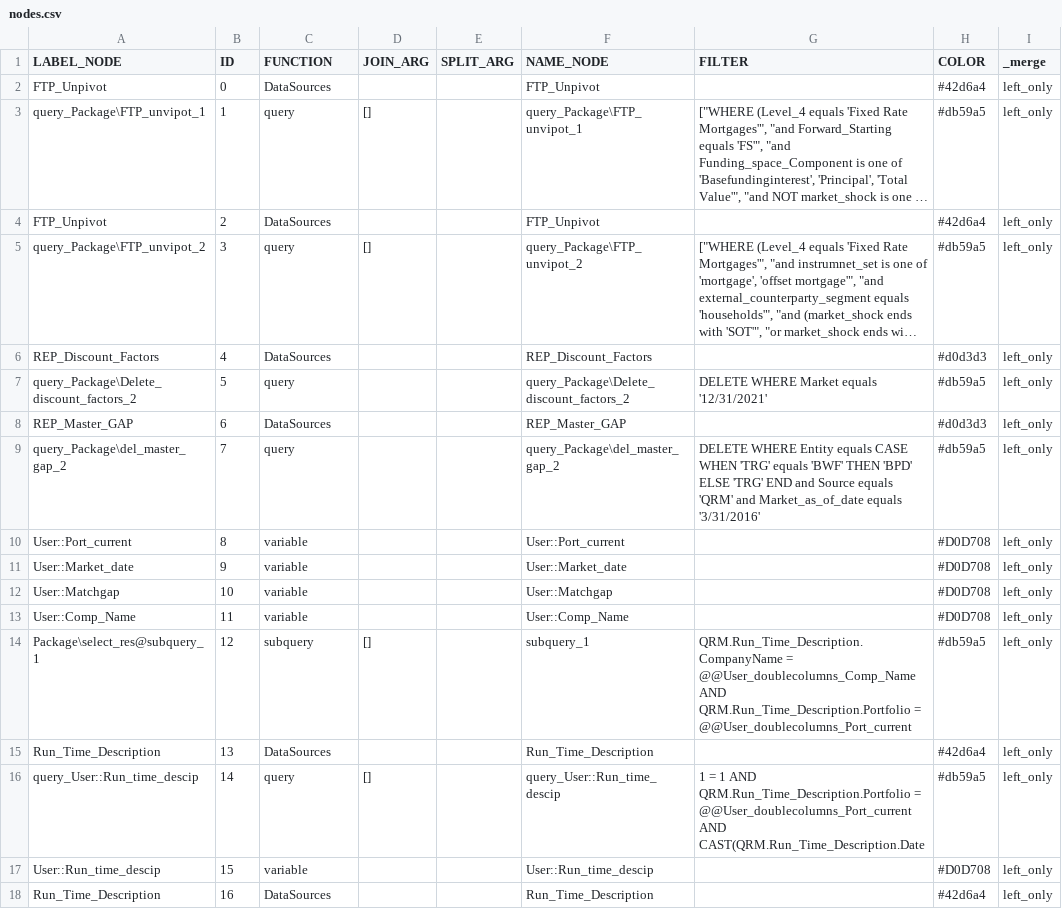
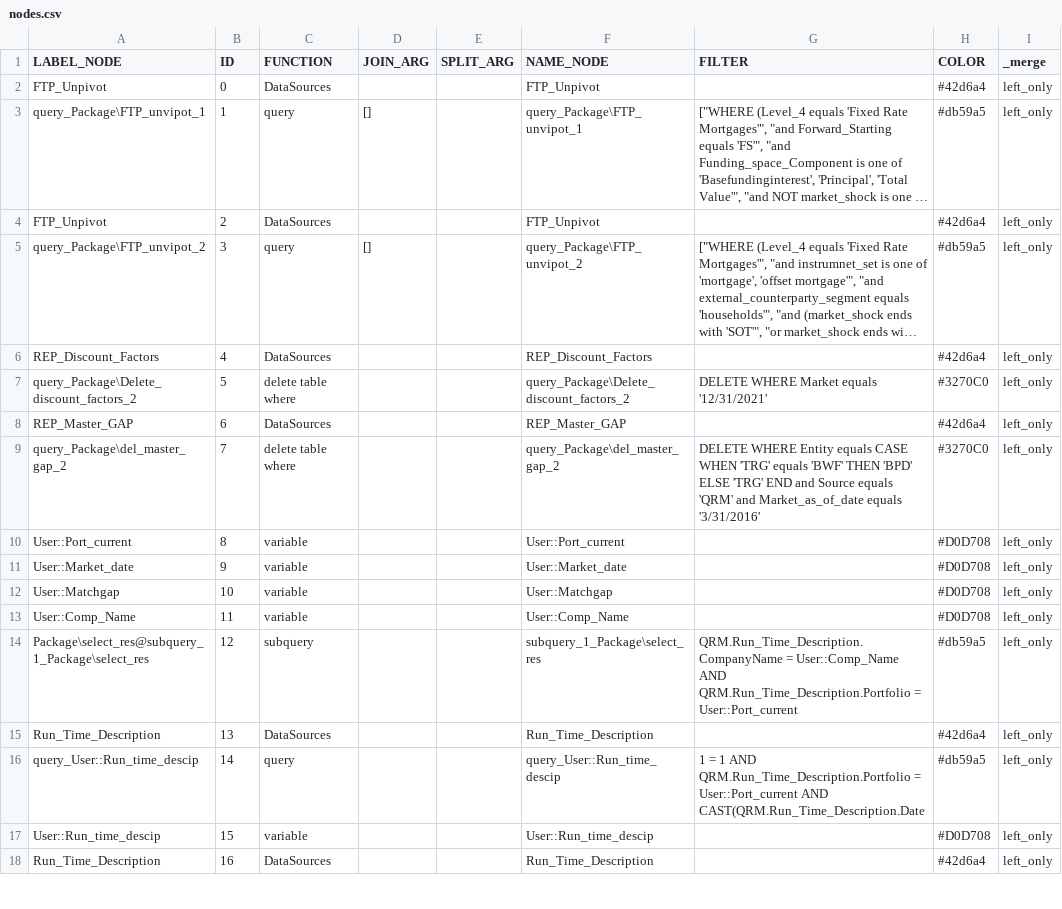
Before and after one commit to mountanalytics/ssis-code-parser, a CSV file: output-data/nodes.csv, drawn as a sheet; only a part is shown; long unchanged cells end in …; the diff covers the shown part only; the diff names each change by its address in the sheet, - before the commit and + after, or states it on an @@ line.

Commit message:
delete where node and improved lineage transformation

```diff
--- a/output-data/nodes.csv
+++ b/output-data/nodes.csv
-H6 (COLOR): #d0d3d3
+H6 (COLOR): #42d6a4
-C7 (FUNCTION): query
+C7 (FUNCTION): delete table where
-H7 (COLOR): #db59a5
+H7 (COLOR): #3270C0
-H8 (COLOR): #d0d3d3
+H8 (COLOR): #42d6a4
-C9 (FUNCTION): query
+C9 (FUNCTION): delete table where
-H9 (COLOR): #db59a5
+H9 (COLOR): #3270C0
-A14 (LABEL_NODE): Package\select_res@subquery_1
+A14 (LABEL_NODE): Package\select_res@subquery_1_Package\select_res
-D14 (JOIN_ARG): []
+D14 (JOIN_ARG): (empty)
-F14 (NAME_NODE): subquery_1
+F14 (NAME_NODE): subquery_1_Package\select_res
-G14 (FILTER): QRM.Run_Time_Description.CompanyName = @@User_doublecolumns_Comp_Name AND QRM.Run_Time_Description.Portfolio = @@User_doublecolumns_Port_current
+G14 (FILTER): QRM.Run_Time_Description.CompanyName = User::Comp_Name AND QRM.Run_Time_Description.Portfolio = User::Port_current
-D16 (JOIN_ARG): []
+D16 (JOIN_ARG): (empty)
-G16 (FILTER): …QRM.Run_Time_Description.Portfolio = @@User_doublecolumns_Port_current AND CAST(QRM.Run_Time_Description.Date
+G16 (FILTER): …QRM.Run_Time_Description.Portfolio = User::Port_current AND CAST(QRM.Run_Time_Description.Date
```
Also changed, not shown: 67 edited cells elsewhere in this file, output-data/lineages/lineage-Package 1_cf.csv, output-data/nodes/nodes-Package 1.csv, 4 other files.
